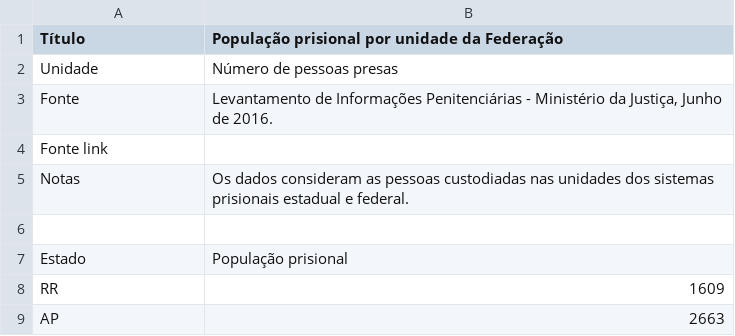
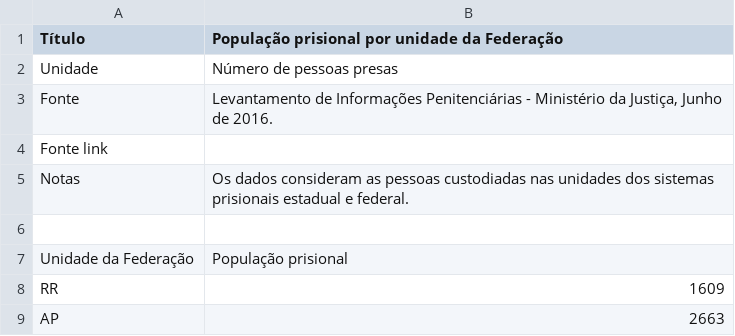
Before and after one commit to ask-ar/carceropolis, a CSV file: carceropolis/carceropolis/static/data/dados_gerais/03.csv, drawn as a sheet; only a part is shown.

Commit message:
fix labels dados gerais charts (#111)

```diff
--- a/carceropolis/carceropolis/static/data/dados_gerais/03.csv
+++ b/carceropolis/carceropolis/static/data/dados_gerais/03.csv
@@ -6,3 +6,3 @@ Notas,"Os dados consideram as pessoas custodiadas nas unidades dos sistemas pris
 ,
-Estado,População prisional
+Unidade da Federação,População prisional
 RR,1609
```
Also changed, not shown: carceropolis/carceropolis/static/data/dados_gerais/04.csv.
